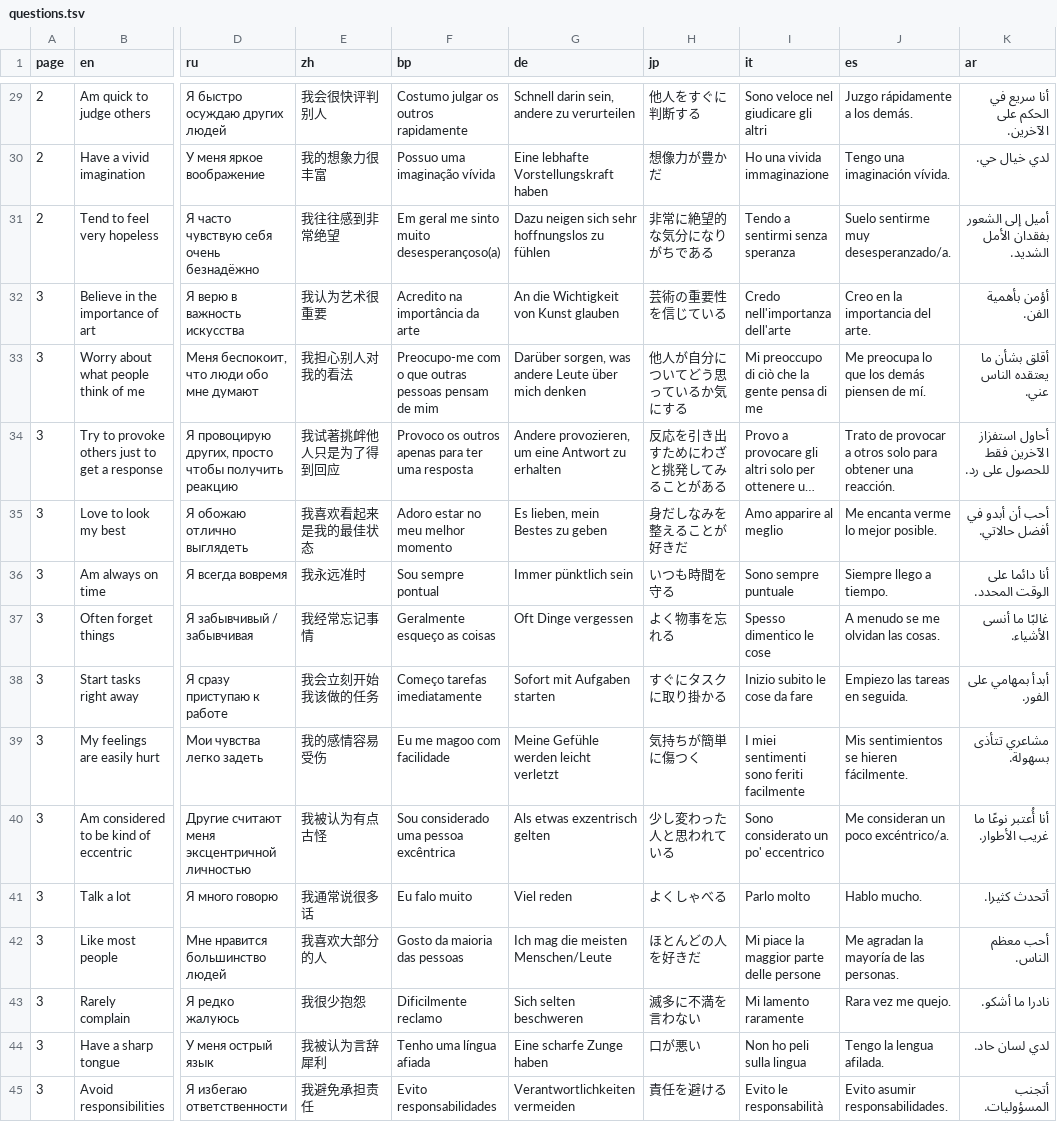
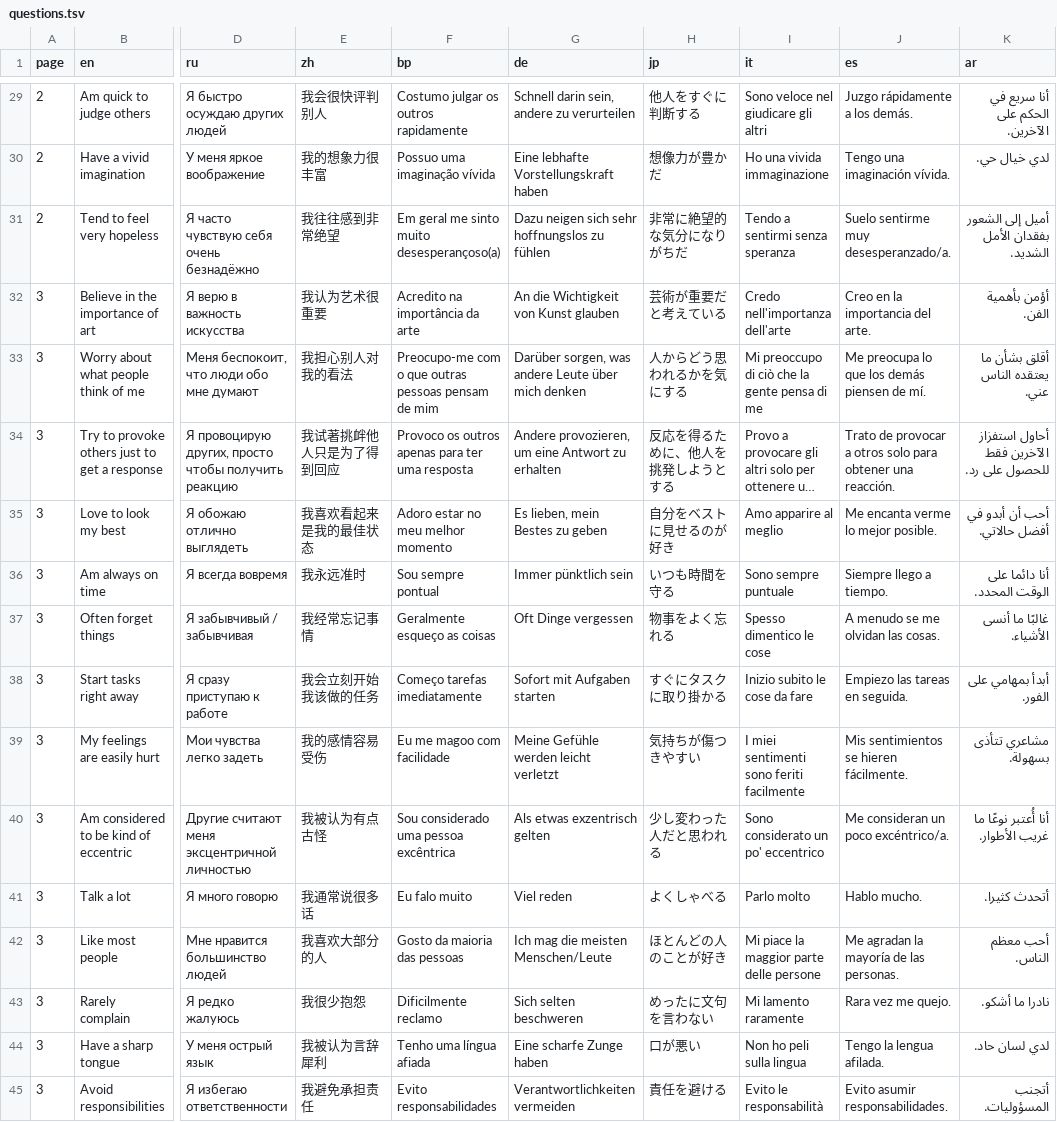
Before and after one commit to mottusemma/JobProfiler, a TSV file: www/questions.tsv, drawn as a sheet; only a part is shown, gaps mark what is left out; long unchanged cells end in …; the diff covers the shown part only; the diff names each change by its address in the sheet, - before the commit and + after, or states it on an @@ line.

```diff
--- a/www/questions.tsv
+++ b/www/questions.tsv
-H31 (jp): 非常に絶望的な気分になりがちである
+H31 (jp): 非常に絶望的な気分になりがちだ
-H32 (jp): 芸術の重要性を信じている
+H32 (jp): 芸術が重要だと考えている
-H33 (jp): 他人が自分についてどう思っているか気にする
+H33 (jp): 人からどう思われるかを気にする
-H34 (jp): 反応を引き出すためにわざと挑発してみることがある
+H34 (jp): 反応を得るために、他人を挑発しようとする
-H35 (jp): 身だしなみを整えることが好きだ
+H35 (jp): 自分をベストに見せるのが好き
-H37 (jp): よく物事を忘れる
+H37 (jp): 物事をよく忘れる
-H39 (jp): 気持ちが簡単に傷つく
+H39 (jp): 気持ちが傷つきやすい
-H40 (jp): 少し変わった人と思われている
+H40 (jp): 少し変わった人だと思われる
-H42 (jp): ほとんどの人を好きだ
+H42 (jp): ほとんどの人のことが好き
-H43 (jp): 滅多に不満を言わない
+H43 (jp): めったに文句を言わない
```
Also changed, not shown: 36 edited cells elsewhere in this file.
